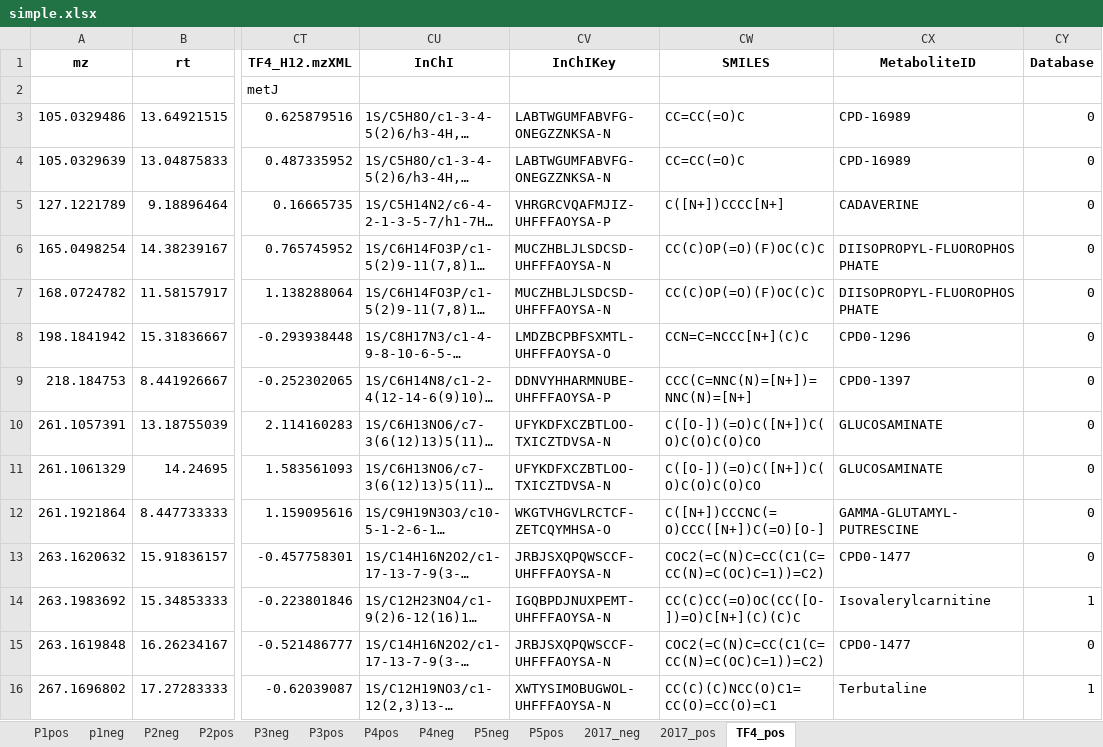
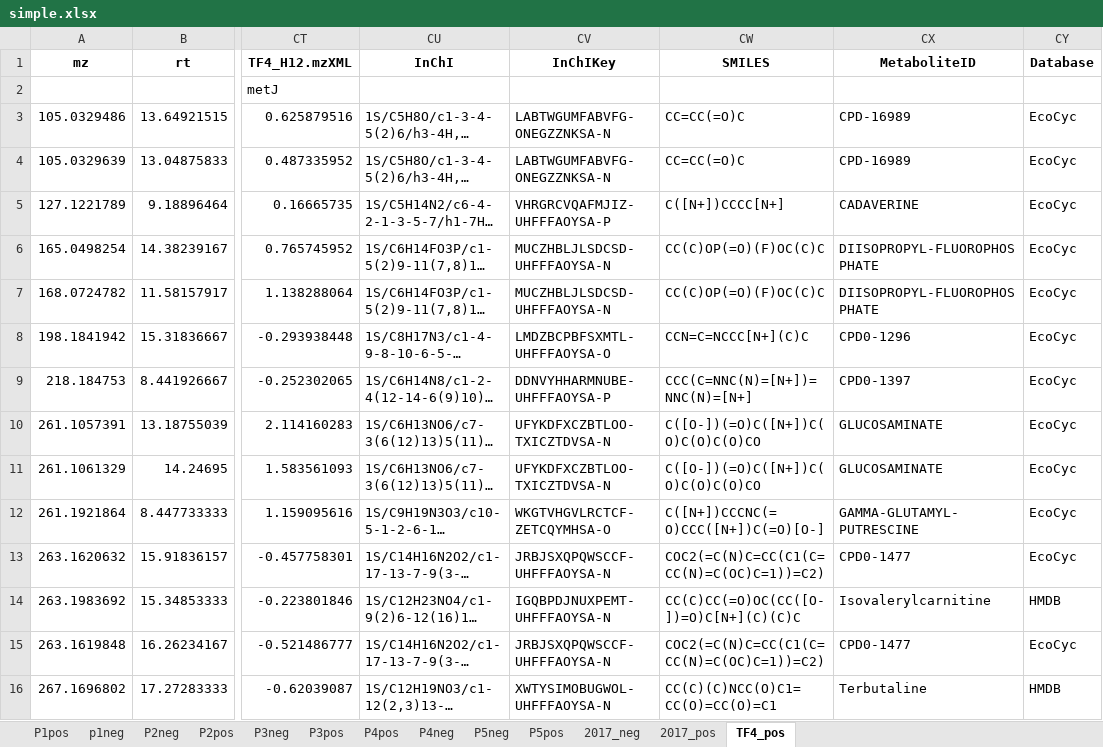
Before and after one commit to jturcino/ecoli-metabolite-protein-interactions, an Excel workbook: processed-data/simple.xlsx, sheet TF4_pos, drawn as a sheet; only a part is shown, gaps mark what is left out; long unchanged cells end in …; values as stored, in another font and other column widths than the file's, no borders; the diff covers the shown part only; the diff names each change by its address in the sheet, - before the commit and + after, or states it on an @@ line.

Commit message:
updated error adding db name to simple.xlsx

```diff
--- a/processed-data/simple.xlsx (sheet TF4_pos)
+++ b/processed-data/simple.xlsx (sheet TF4_pos)
-CY3:CY13 (Database): 0
+CY3:CY13 (Database): EcoCyc
-CY14 (Database): 1
+CY14 (Database): HMDB
-CY15 (Database): 0
+CY15 (Database): EcoCyc
-CY16 (Database): 1
+CY16 (Database): HMDB
```
Also changed, not shown: 205 edited cells elsewhere in this sheet, sheet P3neg, sheet P1pos, sheet P2neg, sheet p1neg, sheet P2pos, sheet P5neg, 6 more sheets, 1 other file.
